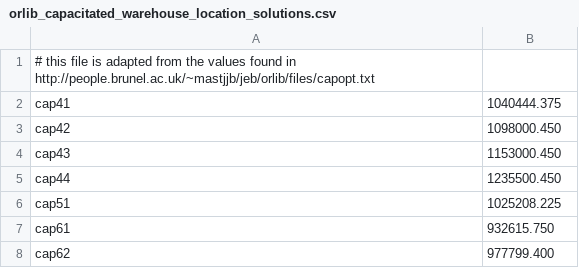
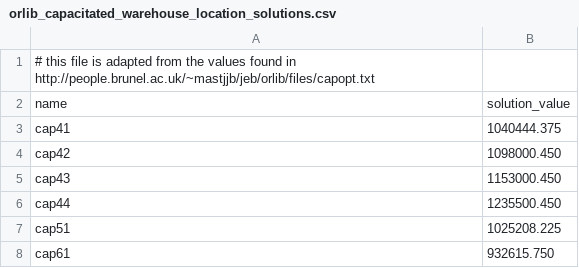
Before and after one commit to CharJon/GeCO, a CSV file: data/lists/orlib_capacitated_warehouse_location_solutions.csv, drawn as a sheet; only a part is shown; the shorter side is filled out with more unchanged rows; the diff names each change by its address in the sheet, - before the commit and + after, or states it on an @@ line.

Commit message:
Add header to orlib csv.

```diff
--- a/data/lists/orlib_capacitated_warehouse_location_solutions.csv
+++ b/data/lists/orlib_capacitated_warehouse_location_solutions.csv
+row 2: name | solution_value
```
Also changed, not shown: 1 other file.
